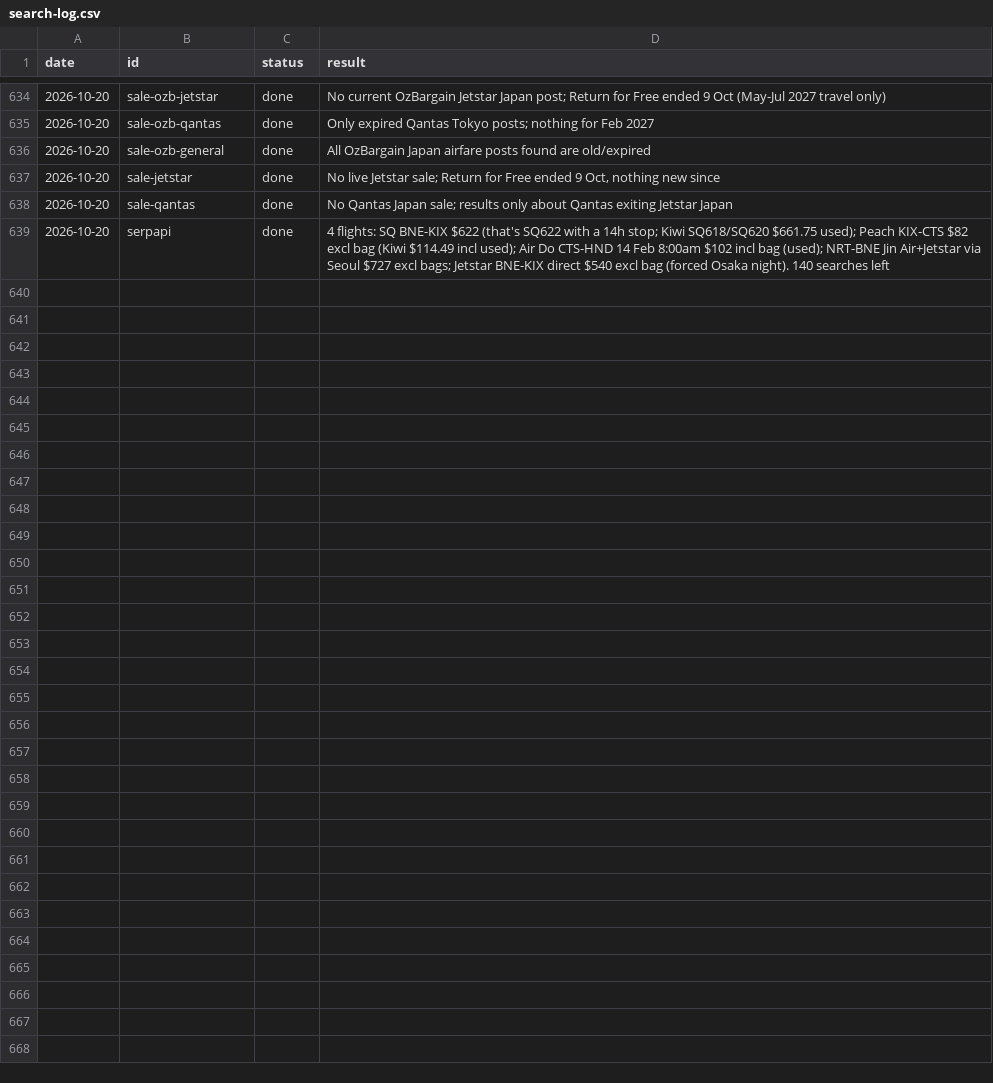
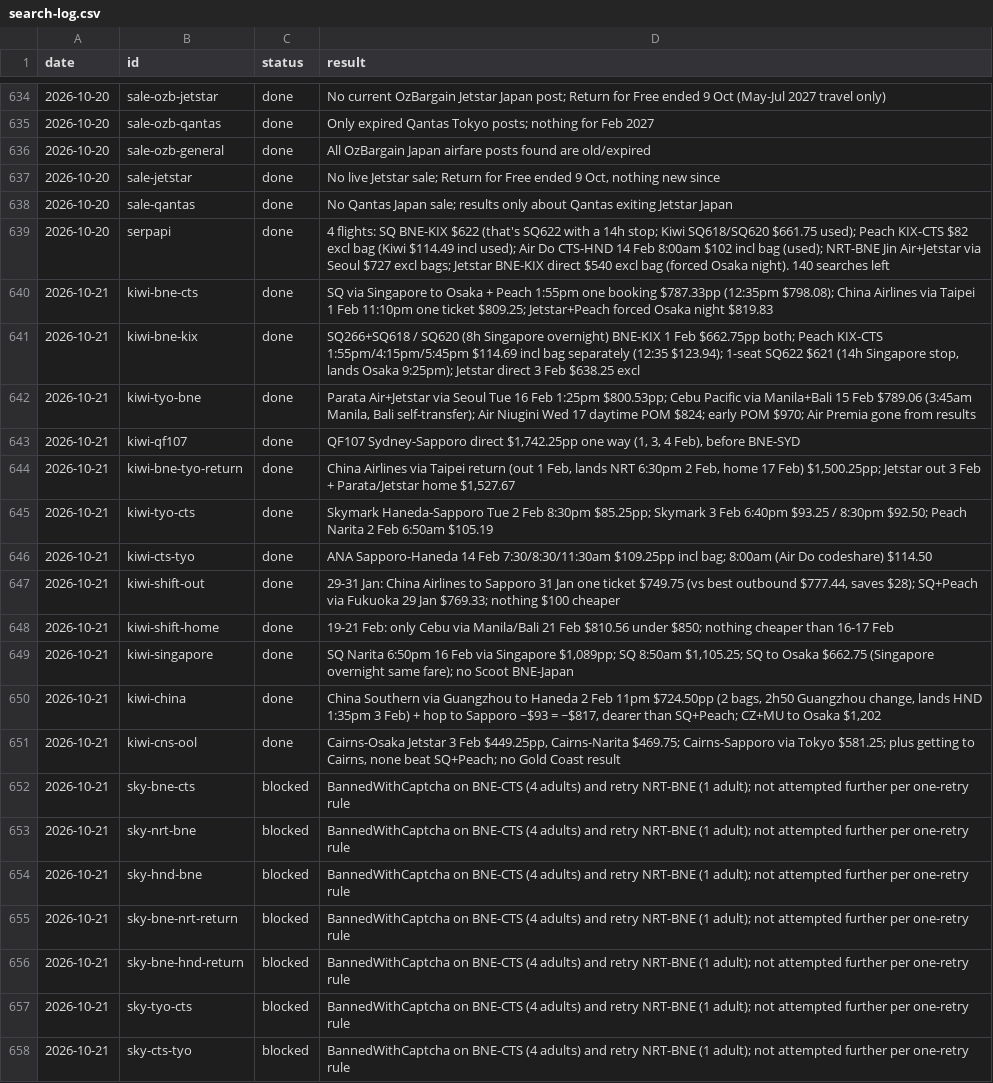
Before and after one commit to Jack-Wests/japan-flight-log, a CSV file: search-log.csv, drawn as a sheet; only a part is shown, gaps mark what is left out; the diff covers the shown part only.

```diff
--- a/search-log.csv
+++ b/search-log.csv
@@ -639 +639,20 @@ date,id,status,result
 2026-10-20,serpapi,done,4 flights: SQ BNE-KIX $622 (that's SQ622 with a 14h stop; Kiwi SQ618/SQ620 $661.75 used); Peach KIX-CTS $82 excl bag (Kiwi $114.49 incl used); Air Do CTS-HND 14 Feb 8:00am $102 incl bag (used); NRT-BNE Jin Air+Jetstar via Seoul $727 excl bags; Jetstar BNE-KIX direct $540 excl bag (forced Osaka night). 140 searches left
+2026-10-21,kiwi-bne-cts,done,SQ via Singapore to Osaka + Peach 1:55pm one booking $787.33pp (12:35pm $798.08); China Airlines via Taipei 1 Feb 11:10pm one ticket $809.25; Jetstar+Peach forced Osaka night $819.83
+2026-10-21,kiwi-bne-kix,done,"SQ266+SQ618 / SQ620 (8h Singapore overnight) BNE-KIX 1 Feb $662.75pp both; Peach KIX-CTS 1:55pm/4:15pm/5:45pm $114.69 incl bag separately (12:35 $123.94); 1-seat SQ622 $621 (14h Singapore stop, lands Osaka 9:25pm); Jetstar direct 3 Feb $638.25 excl"
+2026-10-21,kiwi-tyo-bne,done,"Parata Air+Jetstar via Seoul Tue 16 Feb 1:25pm $800.53pp; Cebu Pacific via Manila+Bali 15 Feb $789.06 (3:45am Manila, Bali self-transfer); Air Niugini Wed 17 daytime POM $824; early POM $970; Air Premia gone from results"
+2026-10-21,kiwi-qf107,done,"QF107 Sydney-Sapporo direct $1,742.25pp one way (1, 3, 4 Feb), before BNE-SYD"
+2026-10-21,kiwi-bne-tyo-return,done,"China Airlines via Taipei return (out 1 Feb, lands NRT 6:30pm 2 Feb, home 17 Feb) $1,500.25pp; Jetstar out 3 Feb + Parata/Jetstar home $1,527.67"
+2026-10-21,kiwi-tyo-cts,done,Skymark Haneda-Sapporo Tue 2 Feb 8:30pm $85.25pp; Skymark 3 Feb 6:40pm $93.25 / 8:30pm $92.50; Peach Narita 2 Feb 6:50am $105.19
+2026-10-21,kiwi-cts-tyo,done,ANA Sapporo-Haneda 14 Feb 7:30/8:30/11:30am $109.25pp incl bag; 8:00am (Air Do codeshare) $114.50
+2026-10-21,kiwi-shift-out,done,"29-31 Jan: China Airlines to Sapporo 31 Jan one ticket $749.75 (vs best outbound $777.44, saves $28); SQ+Peach via Fukuoka 29 Jan $769.33; nothing $100 cheaper"
+2026-10-21,kiwi-shift-home,done,19-21 Feb: only Cebu via Manila/Bali 21 Feb $810.56 under $850; nothing cheaper than 16-17 Feb
+2026-10-21,kiwi-singapore,done,"SQ Narita 6:50pm 16 Feb via Singapore $1,089pp; SQ 8:50am $1,105.25; SQ to Osaka $662.75 (Singapore overnight same fare); no Scoot BNE-Japan"
+2026-10-21,kiwi-china,done,"China Southern via Guangzhou to Haneda 2 Feb 11pm $724.50pp (2 bags, 2h50 Guangzhou change, lands HND 1:35pm 3 Feb) + hop to Sapporo ~$93 = ~$817, dearer than SQ+Peach; CZ+MU to Osaka $1,202"
+2026-10-21,kiwi-cns-ool,done,"Cairns-Osaka Jetstar 3 Feb $449.25pp, Cairns-Narita $469.75; Cairns-Sapporo via Tokyo $581.25; plus getting to Cairns, none beat SQ+Peach; no Gold Coast result"
+2026-10-21,sky-bne-cts,blocked,BannedWithCaptcha on BNE-CTS (4 adults) and retry NRT-BNE (1 adult); not attempted further per one-retry rule
+2026-10-21,sky-nrt-bne,blocked,BannedWithCaptcha on BNE-CTS (4 adults) and retry NRT-BNE (1 adult); not attempted further per one-retry rule
+2026-10-21,sky-hnd-bne,blocked,BannedWithCaptcha on BNE-CTS (4 adults) and retry NRT-BNE (1 adult); not attempted further per one-retry rule
+2026-10-21,sky-bne-nrt-return,blocked,BannedWithCaptcha on BNE-CTS (4 adults) and retry NRT-BNE (1 adult); not attempted further per one-retry rule
+2026-10-21,sky-bne-hnd-return,blocked,BannedWithCaptcha on BNE-CTS (4 adults) and retry NRT-BNE (1 adult); not attempted further per one-retry rule
+2026-10-21,sky-tyo-cts,blocked,BannedWithCaptcha on BNE-CTS (4 adults) and retry NRT-BNE (1 adult); not attempted further per one-retry rule
+2026-10-21,sky-cts-tyo,blocked,BannedWithCaptcha on BNE-CTS (4 adults) and retry NRT-BNE (1 adult); not attempted further per one-retry rule
```
Also changed, not shown: 10 added rows elsewhere in this file, prices.csv, 7 other files.
